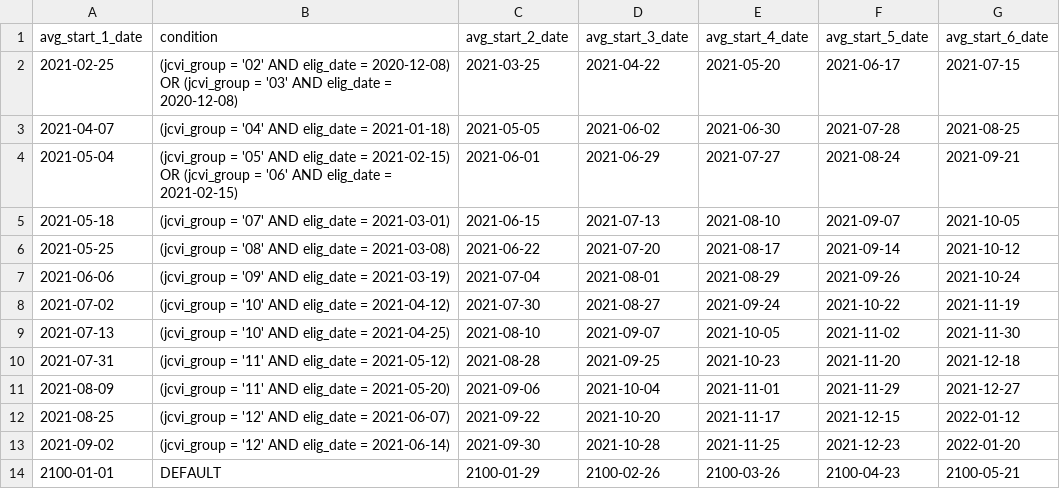
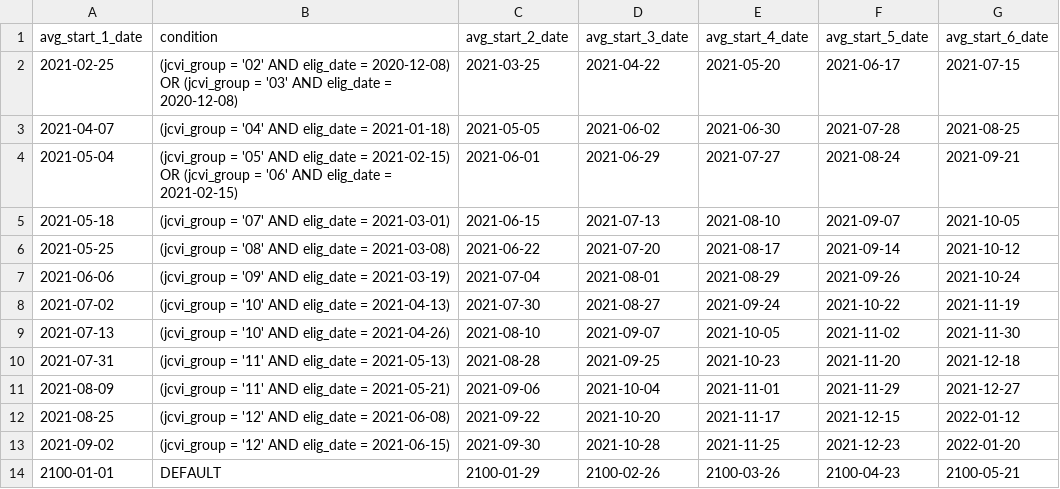
Before and after one commit to opensafely/covid-ve-change-over-time, a CSV file: analysis/lib/avg_start_dates.csv, drawn as a sheet.

Commit message:
fix BST elig_dates

```diff
--- a/analysis/lib/avg_start_dates.csv
+++ b/analysis/lib/avg_start_dates.csv
@@ -7,8 +7,8 @@ avg_start_1_date,condition,avg_start_2_date,avg_start_3_date,avg_start_4_date,av
 2021-06-06,(jcvi_group = '09' AND elig_date = 2021-03-19),2021-07-04,2021-08-01,2021-08-29,2021-09-26,2021-10-24
-2021-07-02,(jcvi_group = '10' AND elig_date = 2021-04-12),2021-07-30,2021-08-27,2021-09-24,2021-10-22,2021-11-19
-2021-07-13,(jcvi_group = '10' AND elig_date = 2021-04-25),2021-08-10,2021-09-07,2021-10-05,2021-11-02,2021-11-30
-2021-07-31,(jcvi_group = '11' AND elig_date = 2021-05-12),2021-08-28,2021-09-25,2021-10-23,2021-11-20,2021-12-18
-2021-08-09,(jcvi_group = '11' AND elig_date = 2021-05-20),2021-09-06,2021-10-04,2021-11-01,2021-11-29,2021-12-27
-2021-08-25,(jcvi_group = '12' AND elig_date = 2021-06-07),2021-09-22,2021-10-20,2021-11-17,2021-12-15,2022-01-12
-2021-09-02,(jcvi_group = '12' AND elig_date = 2021-06-14),2021-09-30,2021-10-28,2021-11-25,2021-12-23,2022-01-20
+2021-07-02,(jcvi_group = '10' AND elig_date = 2021-04-13),2021-07-30,2021-08-27,2021-09-24,2021-10-22,2021-11-19
+2021-07-13,(jcvi_group = '10' AND elig_date = 2021-04-26),2021-08-10,2021-09-07,2021-10-05,2021-11-02,2021-11-30
+2021-07-31,(jcvi_group = '11' AND elig_date = 2021-05-13),2021-08-28,2021-09-25,2021-10-23,2021-11-20,2021-12-18
+2021-08-09,(jcvi_group = '11' AND elig_date = 2021-05-21),2021-09-06,2021-10-04,2021-11-01,2021-11-29,2021-12-27
+2021-08-25,(jcvi_group = '12' AND elig_date = 2021-06-08),2021-09-22,2021-10-20,2021-11-17,2021-12-15,2022-01-12
+2021-09-02,(jcvi_group = '12' AND elig_date = 2021-06-15),2021-09-30,2021-10-28,2021-11-25,2021-12-23,2022-01-20
 2100-01-01,DEFAULT,2100-01-29,2100-02-26,2100-03-26,2100-04-23,2100-05-21
```
Also changed, not shown: 1 other file.
